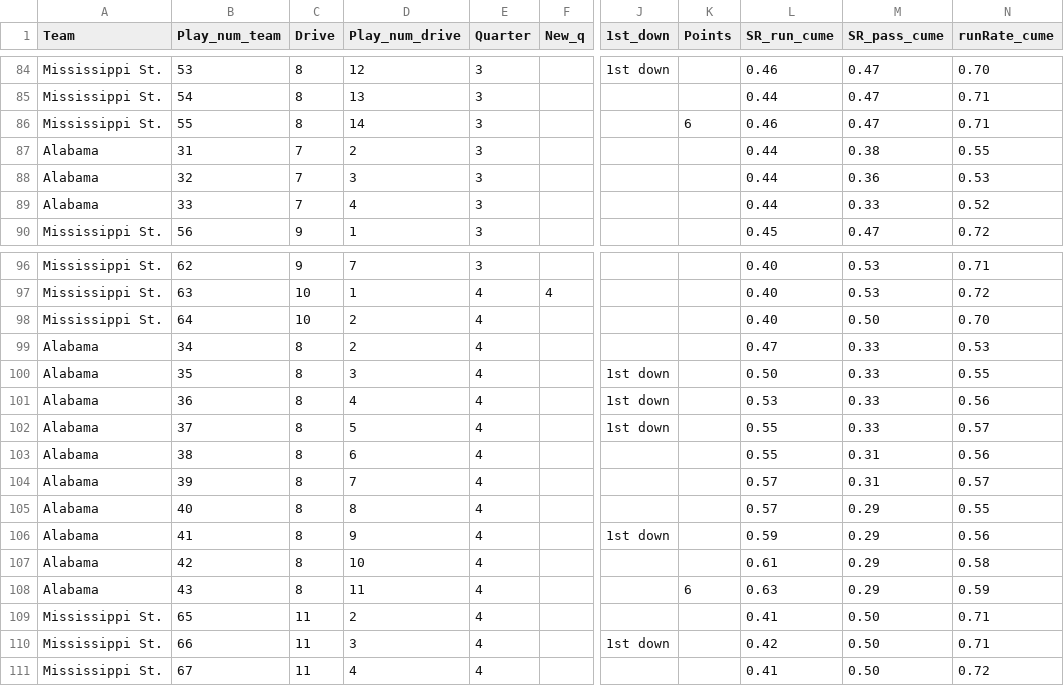
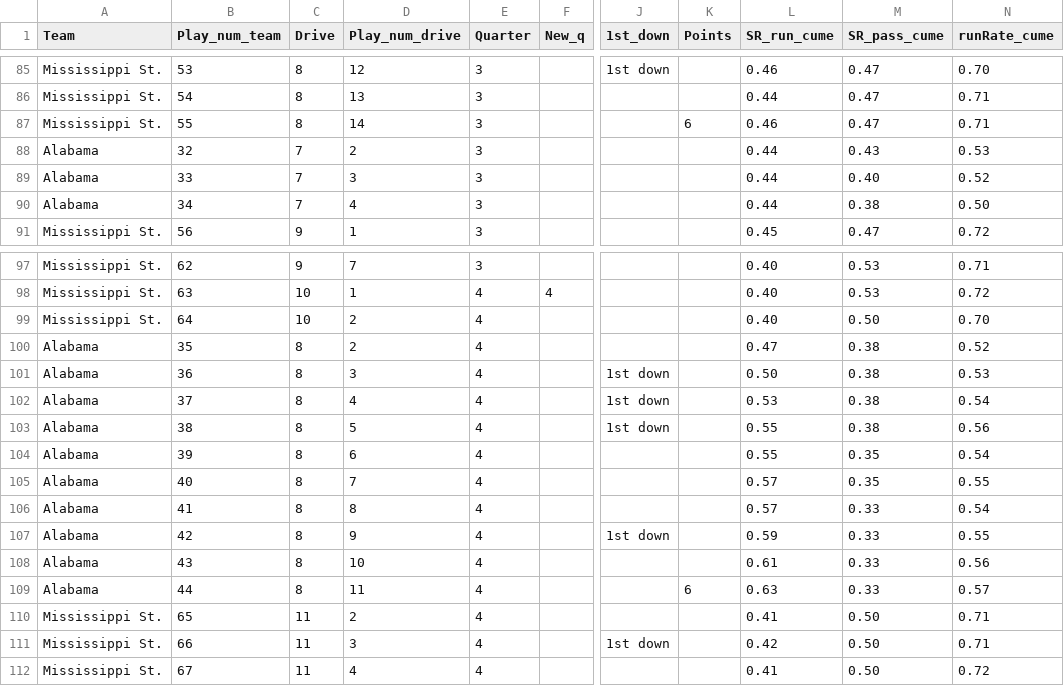
Before and after one commit to couchUX/couchux.github.io, a CSV file: RBR_charts/2017_BamaMissSt/BamaMissSt_Plays_all.csv, drawn as a sheet; only a part is shown, gaps mark what is left out; addresses are those after the commit; the diff covers the shown part only; the diff names each change by its address in the sheet, - before the commit and + after, or states it on an @@ line.

```diff
--- a/RBR_charts/2017_BamaMissSt/BamaMissSt_Plays_all.csv
+++ b/RBR_charts/2017_BamaMissSt/BamaMissSt_Plays_all.csv
-B88 (Play_num_team): 31
+B88 (Play_num_team): 32
-M88 (SR_pass_cume): 0.38
+M88 (SR_pass_cume): 0.43
-N88 (runRate_cume): 0.55
+N88 (runRate_cume): 0.53
-B89 (Play_num_team): 32
+B89 (Play_num_team): 33
-M89 (SR_pass_cume): 0.36
+M89 (SR_pass_cume): 0.40
-N89 (runRate_cume): 0.53
+N89 (runRate_cume): 0.52
-B90 (Play_num_team): 33
+B90 (Play_num_team): 34
-M90 (SR_pass_cume): 0.33
+M90 (SR_pass_cume): 0.38
-N90 (runRate_cume): 0.52
+N90 (runRate_cume): 0.50
-B100 (Play_num_team): 34
+B100 (Play_num_team): 35
-M100:M103 (SR_pass_cume): 0.33
+M100:M103 (SR_pass_cume): 0.38
-N100 (runRate_cume): 0.53
+N100 (runRate_cume): 0.52
-B101 (Play_num_team): 35
+B101 (Play_num_team): 36
-N101 (runRate_cume): 0.55
+N101 (runRate_cume): 0.53
-B102 (Play_num_team): 36
+B102 (Play_num_team): 37
-N102 (runRate_cume): 0.56
+N102 (runRate_cume): 0.54
-B103 (Play_num_team): 37
+B103 (Play_num_team): 38
-N103 (runRate_cume): 0.57
+N103 (runRate_cume): 0.56
-B104 (Play_num_team): 38
+B104 (Play_num_team): 39
-M104:M105 (SR_pass_cume): 0.31
+M104:M105 (SR_pass_cume): 0.35
-N104 (runRate_cume): 0.56
+N104 (runRate_cume): 0.54
-B105 (Play_num_team): 39
+B105 (Play_num_team): 40
-N105 (runRate_cume): 0.57
+N105 (runRate_cume): 0.55
-B106 (Play_num_team): 40
+B106 (Play_num_team): 41
-M106:M109 (SR_pass_cume): 0.29
+M106:M109 (SR_pass_cume): 0.33
-N106 (runRate_cume): 0.55
+N106 (runRate_cume): 0.54
-B107 (Play_num_team): 41
+B107 (Play_num_team): 42
-N107 (runRate_cume): 0.56
+N107 (runRate_cume): 0.55
-B108 (Play_num_team): 42
+B108 (Play_num_team): 43
-N108 (runRate_cume): 0.58
+N108 (runRate_cume): 0.56
-B109 (Play_num_team): 43
+B109 (Play_num_team): 44
-N109 (runRate_cume): 0.59
+N109 (runRate_cume): 0.57
```
Also changed, not shown: 1 added row and 60 edited cells elsewhere in this file, 3 other files.
